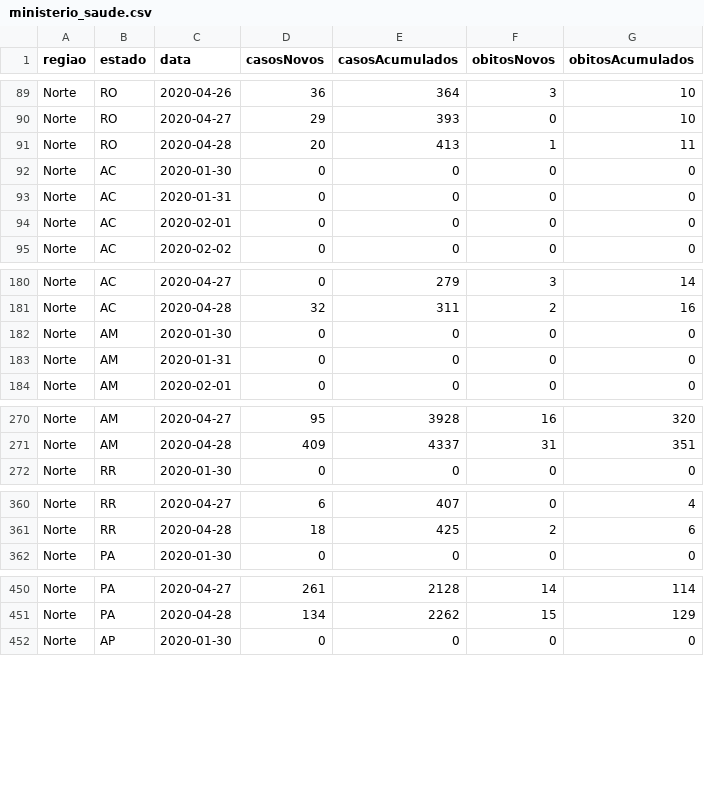
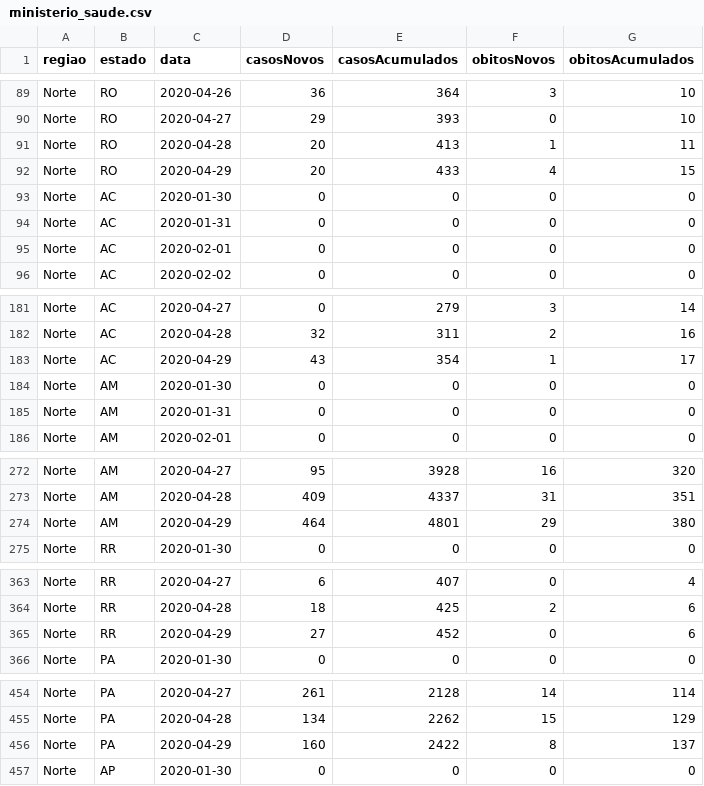
Before and after one commit to JonerMello/COVID19, a CSV file: DB/ministerio_saude.csv, drawn as a sheet; only a part is shown, gaps mark what is left out; the diff covers the shown part only; the diff names each change by its address in the sheet, - before the commit and + after, or states it on an @@ line.

```diff
--- a/DB/ministerio_saude.csv
+++ b/DB/ministerio_saude.csv
+row 92: Norte | RO | 2020-04-29 | 20 | 433 | 4 | 15
+row 183: Norte | AC | 2020-04-29 | 43 | 354 | 1 | 17
+row 274: Norte | AM | 2020-04-29 | 464 | 4801 | 29 | 380
+row 365: Norte | RR | 2020-04-29 | 27 | 452 | 0 | 6
+row 456: Norte | PA | 2020-04-29 | 160 | 2422 | 8 | 137
```
Also changed, not shown: 22 added rows elsewhere in this file, 30 other files.
